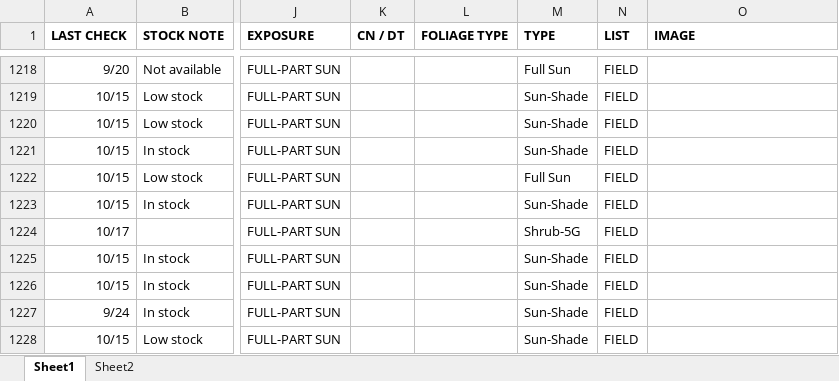
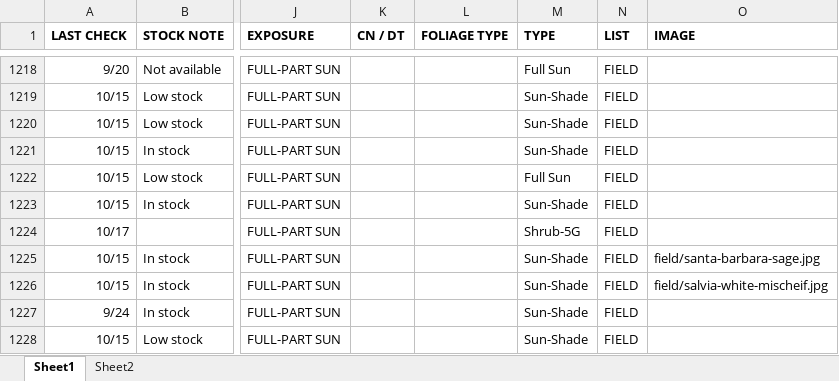
Before and after one commit to teamlemuria/Admin-Plant-Catalog, an Excel workbook: plant-index.xlsx, sheet Sheet1, drawn as a sheet; only a part is shown, gaps mark what is left out; values as stored, in another font and other column widths than the file's, no borders; the diff covers the shown part only; the diff names each change by its address in the sheet, - before the commit and + after, or states it on an @@ line.

```diff
--- a/plant-index.xlsx (sheet Sheet1)
+++ b/plant-index.xlsx (sheet Sheet1)
-O1225 (IMAGE): (empty)
+O1225 (IMAGE): field/santa-barbara-sage.jpg
-O1226 (IMAGE): (empty)
+O1226 (IMAGE): field/salvia-white-mischeif.jpg
```
Also changed, not shown: 1 added row, 46 edited cells and cell formats elsewhere in this sheet, 42 other files.
